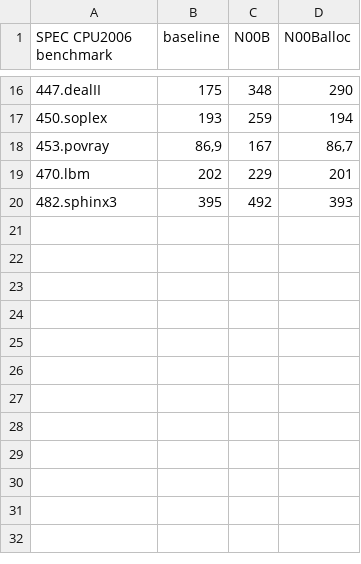
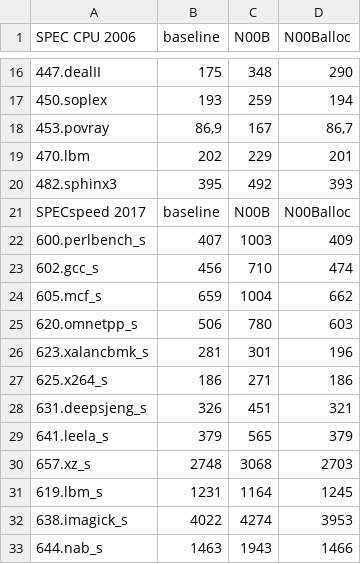
Before and after one commit to adriaanjacobs/N00B, a CSV file: results/officeboi-spec.csv (was results/officeboi-spec06.csv), drawn as a sheet; only a part is shown, gaps mark what is left out; the diff names each change by its address in the sheet, - before the commit and + after, or states it on an @@ line.

Commit message:
results: update plots to include SPECspeed 2017 results

```diff
--- a/results/officeboi-spec06.csv
+++ b/results/officeboi-spec.csv
-A1: SPEC CPU2006 benchmark
+A1: SPEC CPU 2006
+row 21: SPECspeed 2017 | baseline | N00B | N00Balloc
+row 22: 600.perlbench_s | 407 | 1003 | 409
+row 23: 602.gcc_s | 456 | 710 | 474
+row 24: 605.mcf_s | 659 | 1004 | 662
+row 25: 620.omnetpp_s | 506 | 780 | 603
+row 26: 623.xalancbmk_s | 281 | 301 | 196
+row 27: 625.x264_s | 186 | 271 | 186
+row 28: 631.deepsjeng_s | 326 | 451 | 321
+row 29: 641.leela_s | 379 | 565 | 379
+row 30: 657.xz_s | 2748 | 3068 | 2703
+row 31: 619.lbm_s | 1231 | 1164 | 1245
+row 32: 638.imagick_s | 4022 | 4274 | 3953
+row 33: 644.nab_s | 1463 | 1943 | 1466
```
Also changed, not shown: results/puffin-spec.csv, results/trinity-spec.csv, 4 other files.
